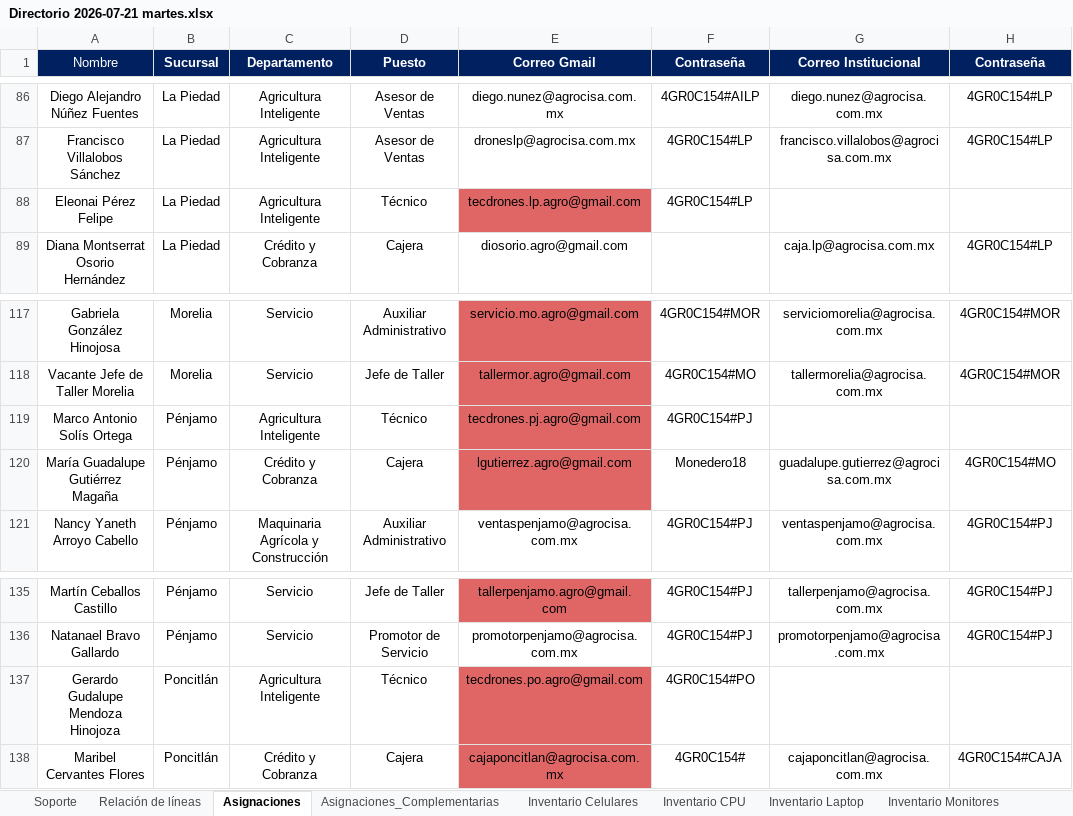
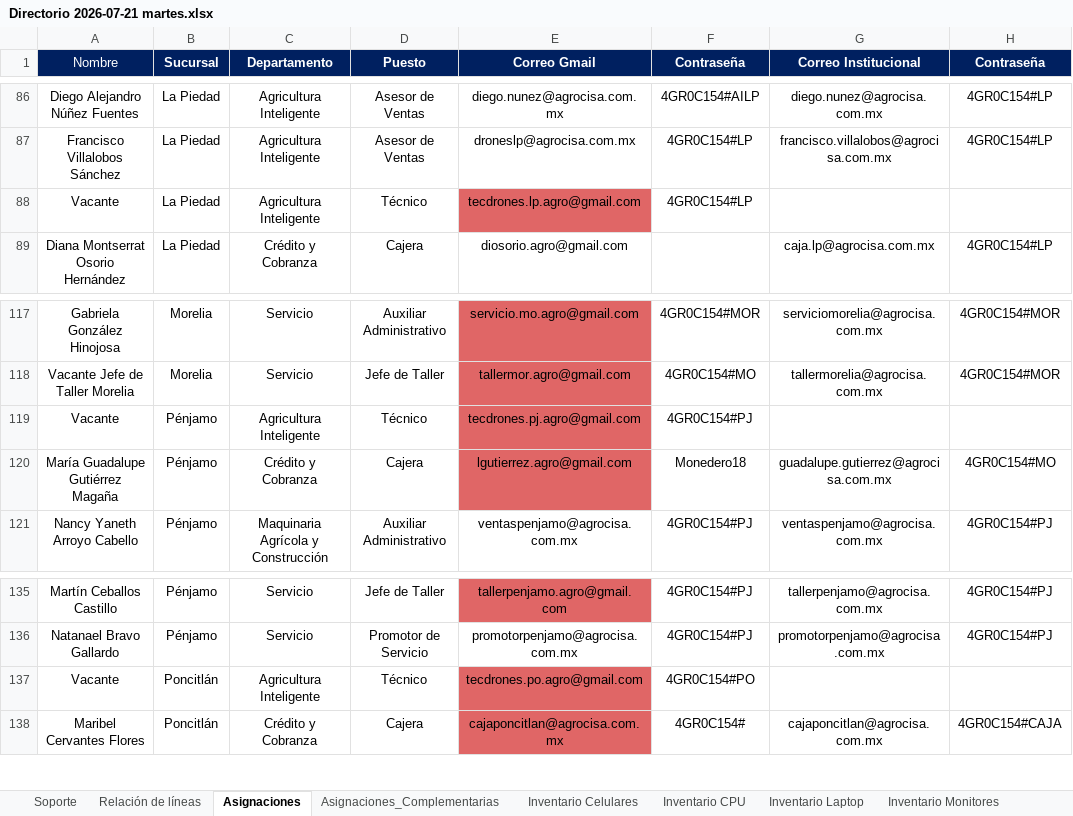
Before and after one commit to pbarocio/proyects, an Excel workbook: AGROCISA_core/pandas/Directorio 2026-07-21 martes.xlsx, sheet Asignaciones, drawn as a sheet; only a part is shown, gaps mark what is left out; values as stored, in another font and other column widths than the file's, no borders; charts and pictures not drawn; the diff names each change by its address in the sheet, - before the commit and + after, or states it on an @@ line.

```diff
--- a/AGROCISA_core/pandas/Directorio 2026-07-21 martes.xlsx (sheet Asignaciones)
+++ b/AGROCISA_core/pandas/Directorio 2026-07-21 martes.xlsx (sheet Asignaciones)
-A88 (Nombre): Eleonai Pérez Felipe
+A88 (Nombre): Vacante
-A119 (Nombre): Marco Antonio Solís Ortega
+A119 (Nombre): Vacante
-A137 (Nombre): Gerardo Gudalupe Mendoza Hinojoza
+A137 (Nombre): Vacante
```
Also changed, not shown: 4 other files.
